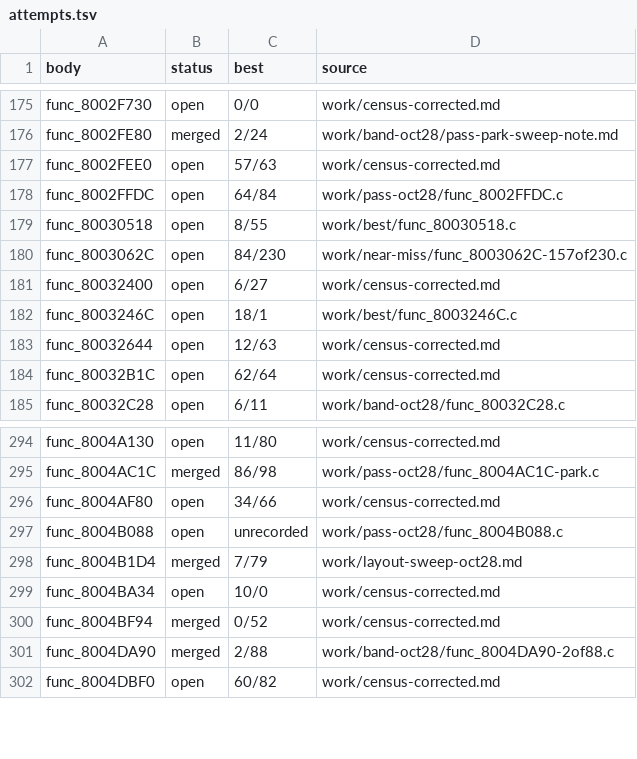
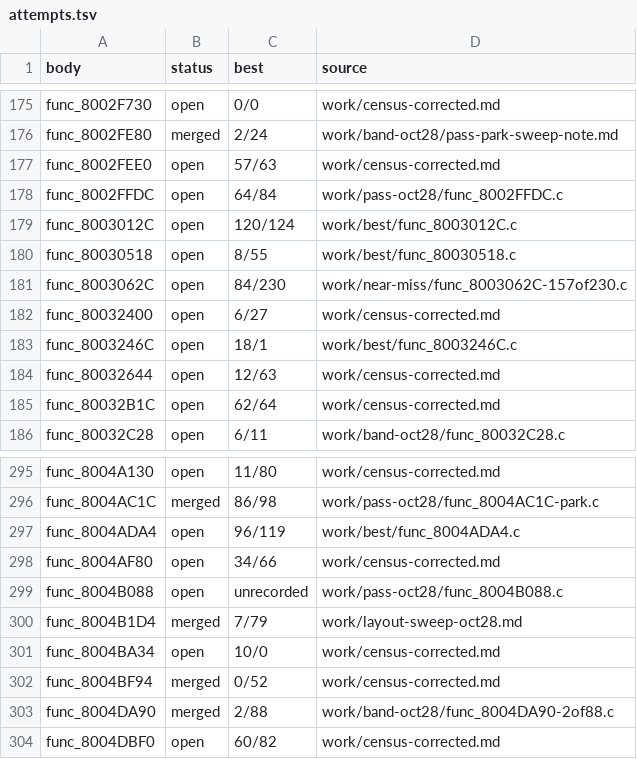
Before and after one commit to andrewnakas/thrasher-skate-decomp, a TSV file: work/attempts.tsv, drawn as a sheet; only a part is shown, gaps mark what is left out; the diff names each change by its address in the sheet, - before the commit and + after, or states it on an @@ line.

```diff
--- a/work/attempts.tsv
+++ b/work/attempts.tsv
+row 179: func_8003012C | open | 120/124 | work/best/func_8003012C.c
+row 297: func_8004ADA4 | open | 96/119 | work/best/func_8004ADA4.c
```
Also changed, not shown: 1 other file.
